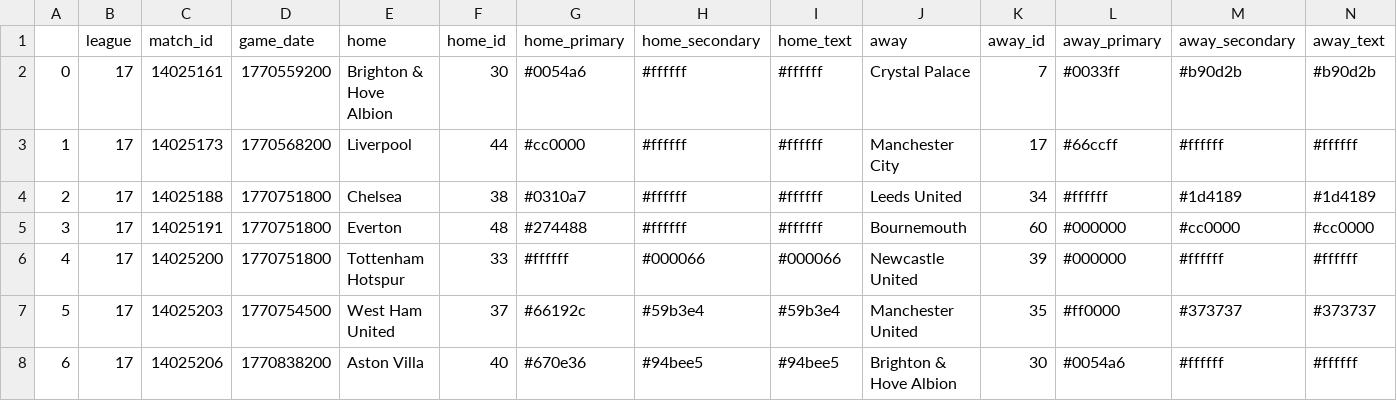
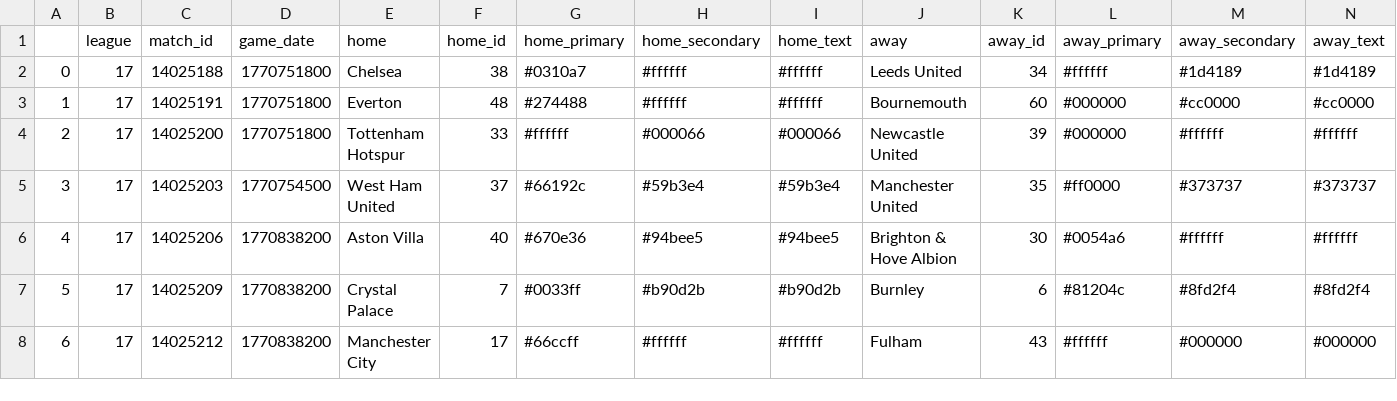
Before and after one commit to ajrb93/epl_analytics_app, a CSV file: data/Schedule.csv, drawn as a sheet; only a part is shown; the shorter side is filled out with more unchanged rows; removed rows and columns are numbered as before the commit, all else as after; rows hold the shown columns only; the diff names each change by its address in the sheet, - before the commit and + after, or states it on an @@ line.

```diff
--- a/data/Schedule.csv
+++ b/data/Schedule.csv
-row 2: 0 | 17 | 14025161 | 1770559200 | Brighton & Hove Albion | 30 | #0054a6 | #ffffff | #ffffff | Crystal Palace | 7 | #0033ff | #b90d2b | #b90d2b
-row 3: 1 | 17 | 14025173 | 1770568200 | Liverpool | 44 | #cc0000 | #ffffff | #ffffff | Manchester City | 17 | #66ccff | #ffffff | #ffffff
@@ column A renumbered from row 2 down @@
```
Also changed, not shown: 14 other files.
